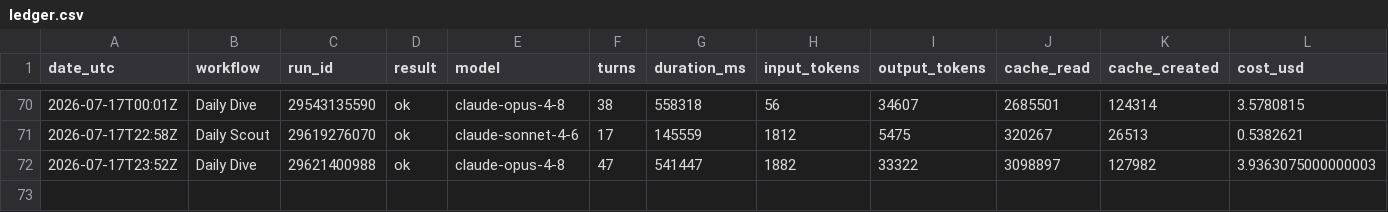
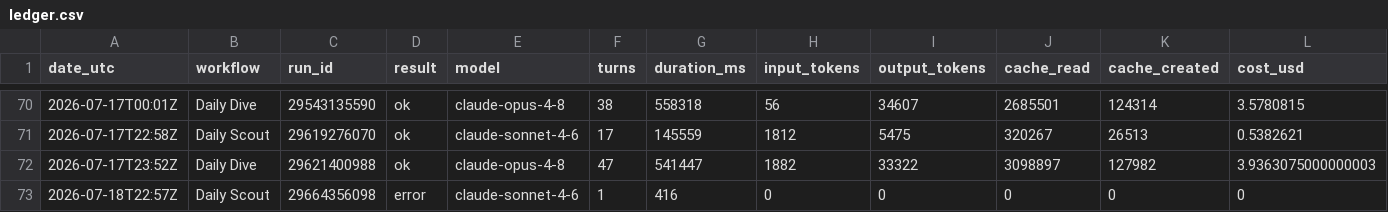
Before and after one commit to albertogrande/the-wire, a CSV file: usage/ledger.csv, drawn as a sheet; only a part is shown, gaps mark what is left out; the diff names each change by its address in the sheet, - before the commit and + after, or states it on an @@ line.

```diff
--- a/usage/ledger.csv
+++ b/usage/ledger.csv
+row 73: 2026-07-18T22:57Z | Daily Scout | 29664356098 | error | claude-sonnet-4-6 | 1 | 416 | 0 | 0 | 0 | 0 | 0
```
